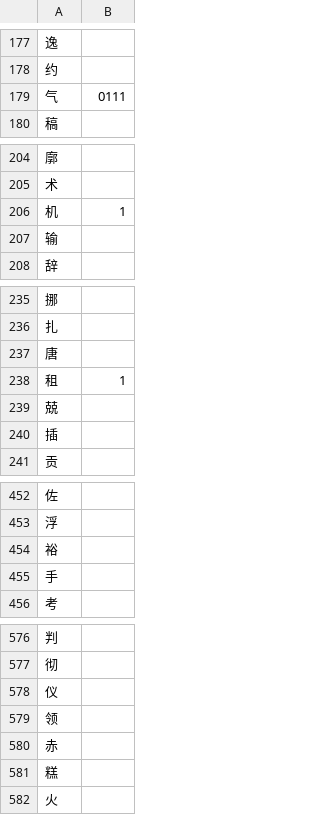
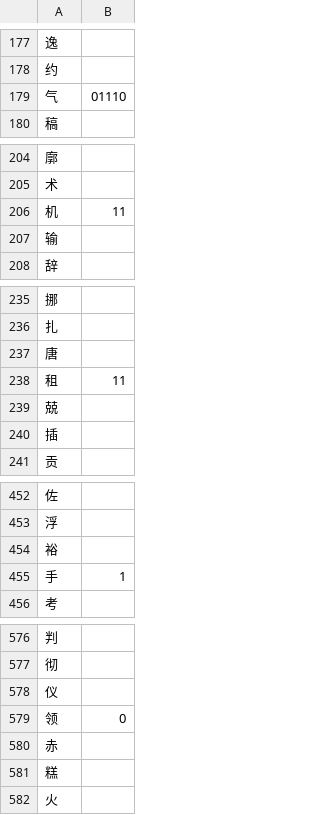
Before and after one commit to ZeroRelevance/HanziTrainer, a CSV file: user_data/character_data.csv, drawn as a sheet; only a part is shown, gaps mark what is left out; the diff covers the shown part only.

```diff
--- a/user_data/character_data.csv
+++ b/user_data/character_data.csv
@@ -178,3 +178,3 @@
 约,
-气,0111
+气,01110
 稿,
@@ -205,3 +205,3 @@
 术,
-机,1
+机,11
 输,
@@ -237,3 +237,3 @@
 唐,
-租,1
+租,11
 兢,
@@ -454,3 +454,3 @@
 裕,
-手,
+手,1
 考,
@@ -578,3 +578,3 @@
 仪,
-领,
+领,0
 赤,
```
Also changed, not shown: 41 edited cells elsewhere in this file, 4 other files.
